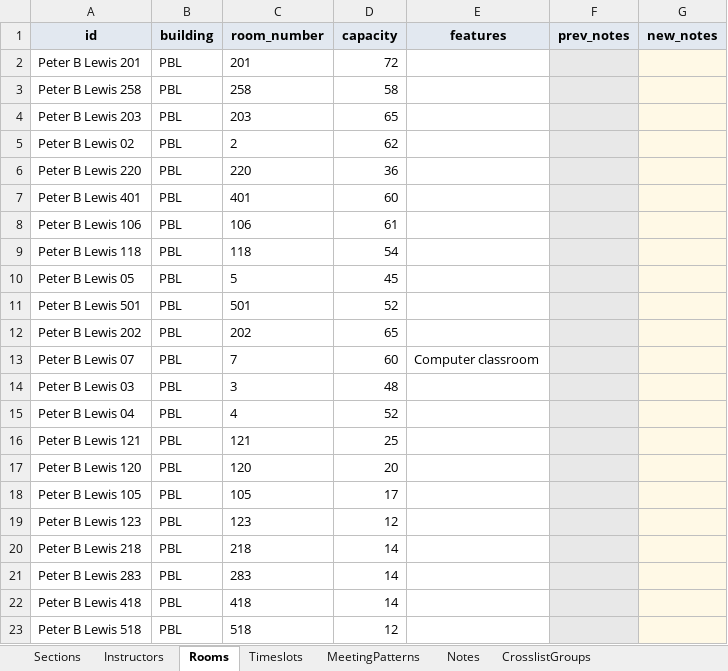
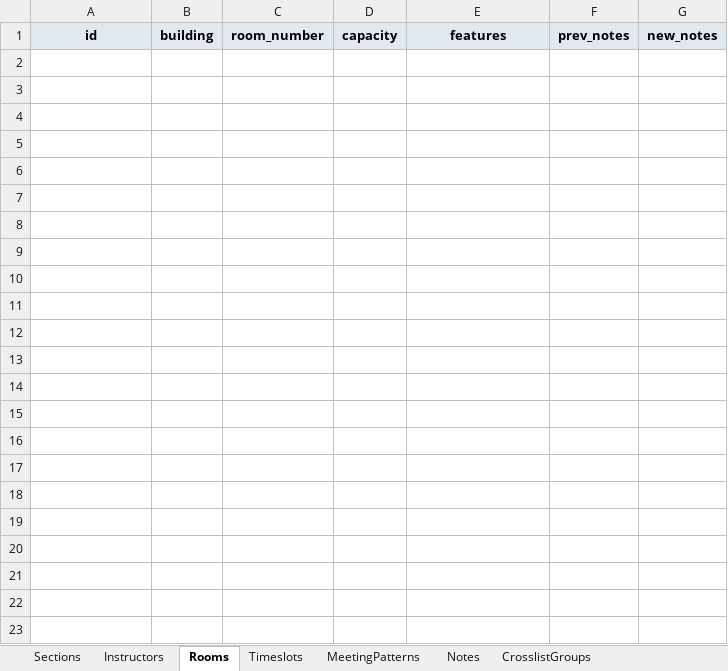
Before and after one commit to cwru-xlab/course-scheduler, an Excel workbook: platform/public/example-format-spreadsheet.xlsx, sheet Rooms, drawn as a sheet; values as stored, in another font and other column widths than the file's, no borders; the diff names each change by its address in the sheet, - before the commit and + after, or states it on an @@ line.

```diff
--- a/platform/public/example-format-spreadsheet.xlsx (sheet Rooms)
+++ b/platform/public/example-format-spreadsheet.xlsx (sheet Rooms)
-row 2: Peter B Lewis 201 | PBL | 201 | 72
-row 3: Peter B Lewis 258 | PBL | 258 | 58
-row 4: Peter B Lewis 203 | PBL | 203 | 65
-row 5: Peter B Lewis 02 | PBL | 2 | 62
-row 6: Peter B Lewis 220 | PBL | 220 | 36
-row 7: Peter B Lewis 401 | PBL | 401 | 60
-row 8: Peter B Lewis 106 | PBL | 106 | 61
-row 9: Peter B Lewis 118 | PBL | 118 | 54
-row 10: Peter B Lewis 05 | PBL | 5 | 45
-row 11: Peter B Lewis 501 | PBL | 501 | 52
-row 12: Peter B Lewis 202 | PBL | 202 | 65
-row 13: Peter B Lewis 07 | PBL | 7 | 60 | Computer classroom
-row 14: Peter B Lewis 03 | PBL | 3 | 48
-row 15: Peter B Lewis 04 | PBL | 4 | 52
-row 16: Peter B Lewis 121 | PBL | 121 | 25
-row 17: Peter B Lewis 120 | PBL | 120 | 20
-row 18: Peter B Lewis 105 | PBL | 105 | 17
-row 19: Peter B Lewis 123 | PBL | 123 | 12
-row 20: Peter B Lewis 218 | PBL | 218 | 14
-row 21: Peter B Lewis 283 | PBL | 283 | 14
-row 22: Peter B Lewis 418 | PBL | 418 | 14
-row 23: Peter B Lewis 518 | PBL | 518 | 12
```
Also changed, not shown: sheet Timeslots, sheet MeetingPatterns, sheet Sections, sheet Instructors, 17 other files.
